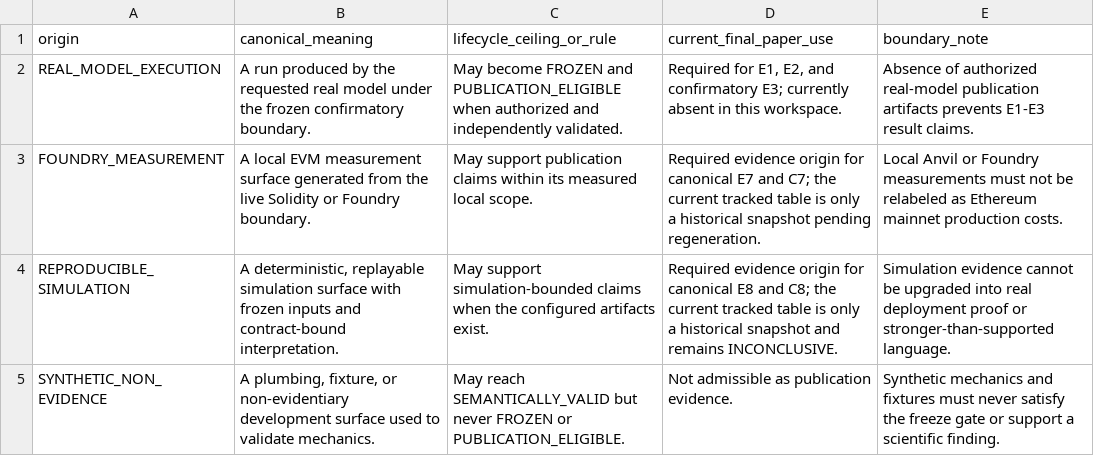
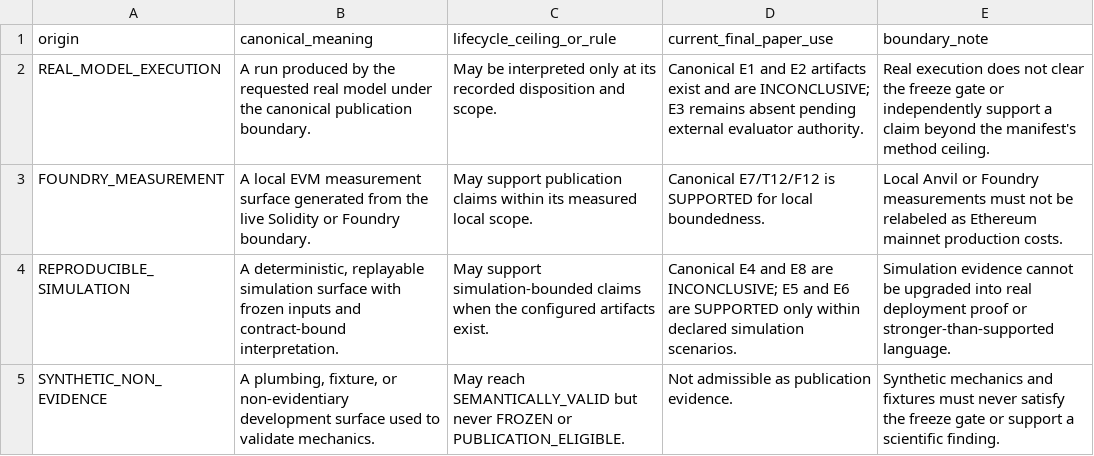
Before and after one commit to zmzubraj/PoI-mpp-publication-artifacts, a CSV file: docs/paper_artifacts/final/tables/T2_evidence_origin_rules.csv, drawn as a sheet.

```diff
--- a/docs/paper_artifacts/final/tables/T2_evidence_origin_rules.csv
+++ b/docs/paper_artifacts/final/tables/T2_evidence_origin_rules.csv
@@ -1,5 +1,5 @@
 origin,canonical_meaning,lifecycle_ceiling_or_rule,current_final_paper_use,boundary_note
-REAL_MODEL_EXECUTION,"A run produced by the requested real model under the frozen confirmatory boundary.","May become FROZEN and PUBLICATION_ELIGIBLE when authorized and independently validated.","Required for E1, E2, and confirmatory E3; currently absent in this workspace.","Absence of authorized real-model publication artifacts prevents E1-E3 result claims."
-FOUNDRY_MEASUREMENT,"A local EVM measurement surface generated from the live Solidity or Foundry boundary.","May support publication claims within its measured local scope.","Required evidence origin for canonical E7 and C7; the current tracked table is only a historical snapshot pending regeneration.","Local Anvil or Foundry measurements must not be relabeled as Ethereum mainnet production costs."
-REPRODUCIBLE_SIMULATION,"A deterministic, replayable simulation surface with frozen inputs and contract-bound interpretation.","May support simulation-bounded claims when the configured artifacts exist.","Required evidence origin for canonical E8 and C8; the current tracked table is only a historical snapshot and remains INCONCLUSIVE.","Simulation evidence cannot be upgraded into real deployment proof or stronger-than-supported language."
+REAL_MODEL_EXECUTION,"A run produced by the requested real model under the canonical publication boundary.","May be interpreted only at its recorded disposition and scope.","Canonical E1 and E2 artifacts exist and are INCONCLUSIVE; E3 remains absent pending external evaluator authority.","Real execution does not clear the freeze gate or independently support a claim beyond the manifest's method ceiling."
+FOUNDRY_MEASUREMENT,"A local EVM measurement surface generated from the live Solidity or Foundry boundary.","May support publication claims within its measured local scope.","Canonical E7/T12/F12 is SUPPORTED for local boundedness.","Local Anvil or Foundry measurements must not be relabeled as Ethereum mainnet production costs."
+REPRODUCIBLE_SIMULATION,"A deterministic, replayable simulation surface with frozen inputs and contract-bound interpretation.","May support simulation-bounded claims when the configured artifacts exist.","Canonical E4 and E8 are INCONCLUSIVE; E5 and E6 are SUPPORTED only within declared simulation scenarios.","Simulation evidence cannot be upgraded into real deployment proof or stronger-than-supported language."
 SYNTHETIC_NON_EVIDENCE,"A plumbing, fixture, or non-evidentiary development surface used to validate mechanics.","May reach SEMANTICALLY_VALID but never FROZEN or PUBLICATION_ELIGIBLE.","Not admissible as publication evidence.","Synthetic mechanics and fixtures must never satisfy the freeze gate or support a scientific finding."
```
Also changed, not shown: docs/paper_artifacts/final/tables/T3_mpp_scope_and_deferred_scope.csv, docs/paper_artifacts/final/tables/T5_c7_evm_boundedness_current_surface.csv, 22 other files.
